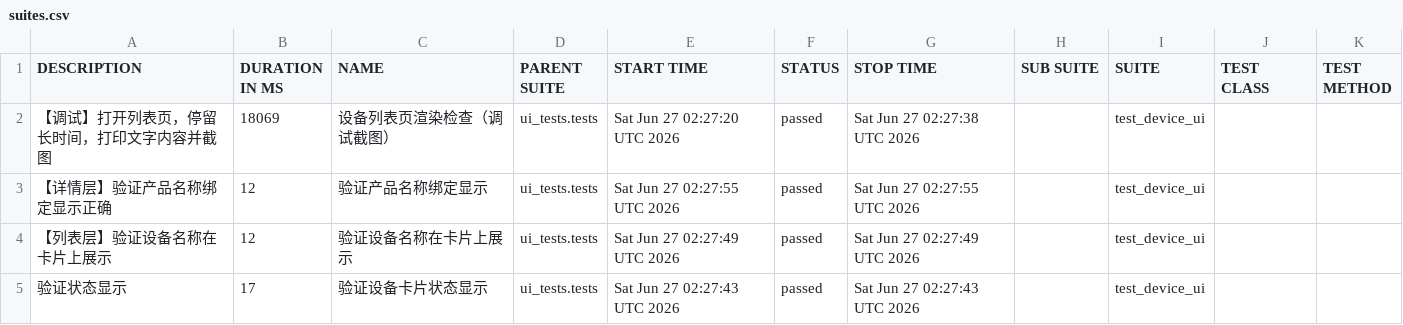
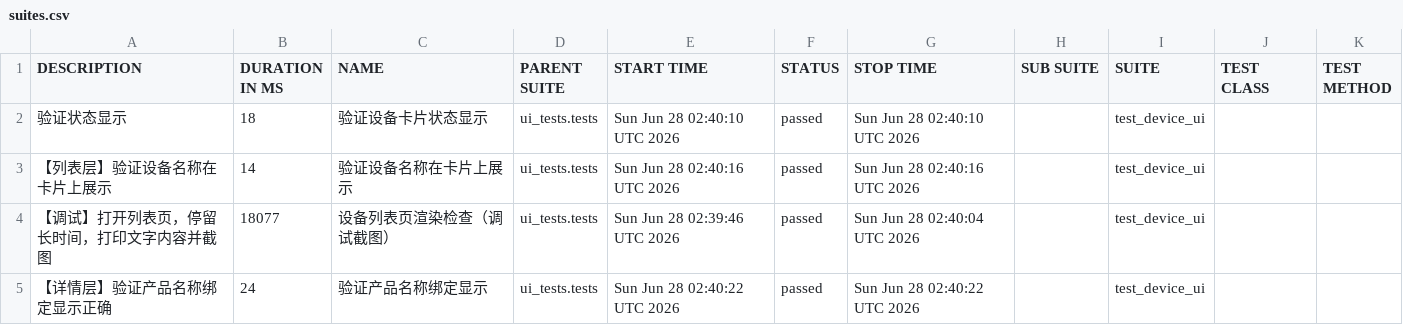
Before and after one commit to piaqiahia/iot-test-framework, a CSV file: ui-report/data/suites.csv, drawn as a sheet.

```diff
--- a/ui-report/data/suites.csv
+++ b/ui-report/data/suites.csv
@@ -1,5 +1,5 @@
 "DESCRIPTION","DURATION IN MS","NAME","PARENT SUITE","START TIME","STATUS","STOP TIME","SUB SUITE","SUITE","TEST CLASS","TEST METHOD"
-"【调试】打开列表页，停留长时间，打印文字内容并截图","18069","设备列表页渲染检查（调试截图）","ui_tests.tests","Sat Jun 27 02:27:20 UTC 2026","passed","Sat Jun 27 02:27:38 UTC 2026","","test_device_ui","",""
-"【详情层】验证产品名称绑定显示正确","12","验证产品名称绑定显示","ui_tests.tests","Sat Jun 27 02:27:55 UTC 2026","passed","Sat Jun 27 02:27:55 UTC 2026","","test_device_ui","",""
-"【列表层】验证设备名称在卡片上展示","12","验证设备名称在卡片上展示","ui_tests.tests","Sat Jun 27 02:27:49 UTC 2026","passed","Sat Jun 27 02:27:49 UTC 2026","","test_device_ui","",""
-"验证状态显示","17","验证设备卡片状态显示","ui_tests.tests","Sat Jun 27 02:27:43 UTC 2026","passed","Sat Jun 27 02:27:43 UTC 2026","","test_device_ui","",""
+"验证状态显示","18","验证设备卡片状态显示","ui_tests.tests","Sun Jun 28 02:40:10 UTC 2026","passed","Sun Jun 28 02:40:10 UTC 2026","","test_device_ui","",""
+"【列表层】验证设备名称在卡片上展示","14","验证设备名称在卡片上展示","ui_tests.tests","Sun Jun 28 02:40:16 UTC 2026","passed","Sun Jun 28 02:40:16 UTC 2026","","test_device_ui","",""
+"【调试】打开列表页，停留长时间，打印文字内容并截图","18077","设备列表页渲染检查（调试截图）","ui_tests.tests","Sun Jun 28 02:39:46 UTC 2026","passed","Sun Jun 28 02:40:04 UTC 2026","","test_device_ui","",""
+"【详情层】验证产品名称绑定显示正确","24","验证产品名称绑定显示","ui_tests.tests","Sun Jun 28 02:40:22 UTC 2026","passed","Sun Jun 28 02:40:22 UTC 2026","","test_device_ui","",""
```
Also changed, not shown: ui-report/data/behaviors.csv, 18 other files.
